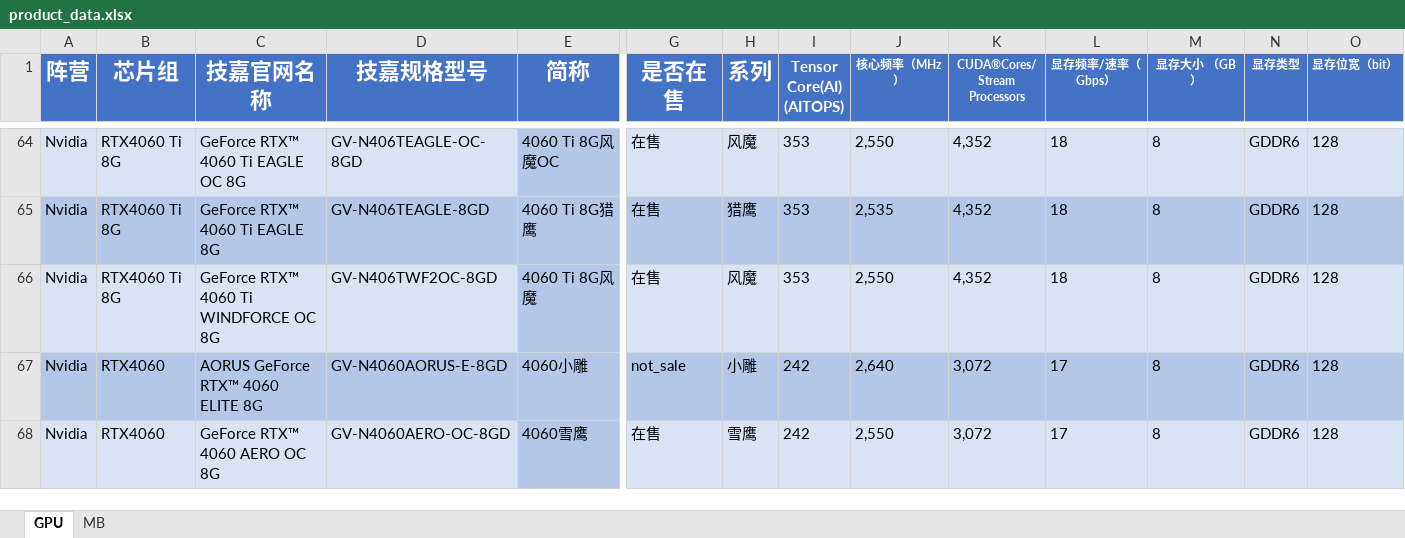
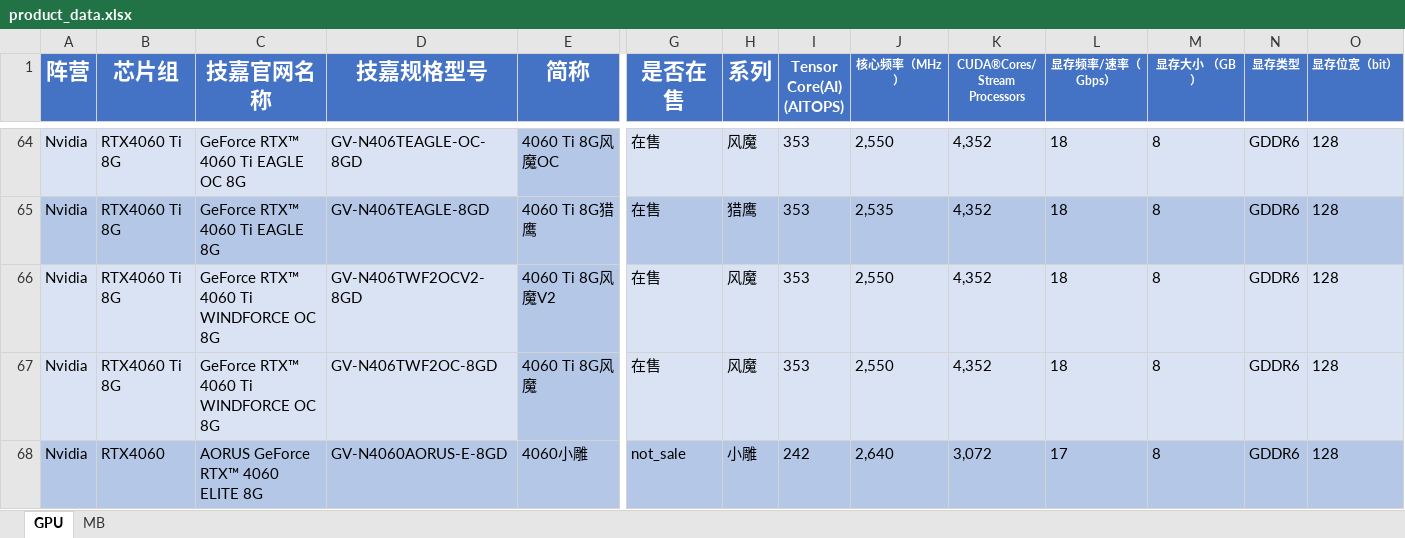
Before and after one commit to irx999/Comparison-of-product-parameters, an Excel workbook: modules/product_data.xlsx, sheet GPU, drawn as a sheet; only a part is shown, gaps mark what is left out; the shorter side is filled out with more unchanged rows; values as stored, in another font and other column widths than the file's, no borders; rows hold the shown columns only; the diff names each change by its address in the sheet, - before the commit and + after, or states it on an @@ line.

```diff
--- a/modules/product_data.xlsx (sheet GPU)
+++ b/modules/product_data.xlsx (sheet GPU)
+row 66: Nvidia | RTX4060 Ti 8G | GeForce RTX™ 4060 Ti WINDFORCE OC 8G | GV-N406TWF2OCV2-8GD | 4060 Ti 8G风魔V2 | 在售 | 风魔 | 353 | 2,550 | 4,352 | 18 | 8 | GDDR6 | 128
```
Also changed, not shown: 1 other file.
